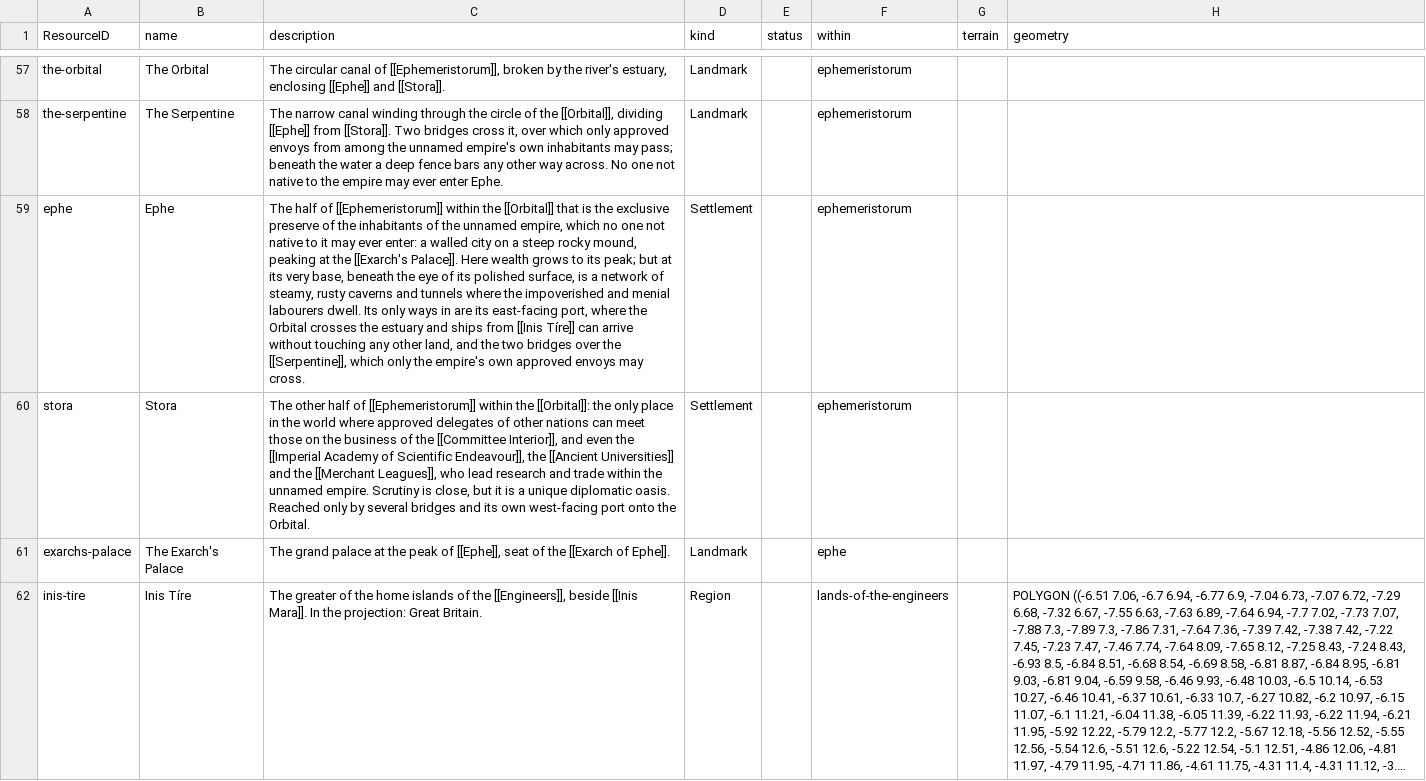
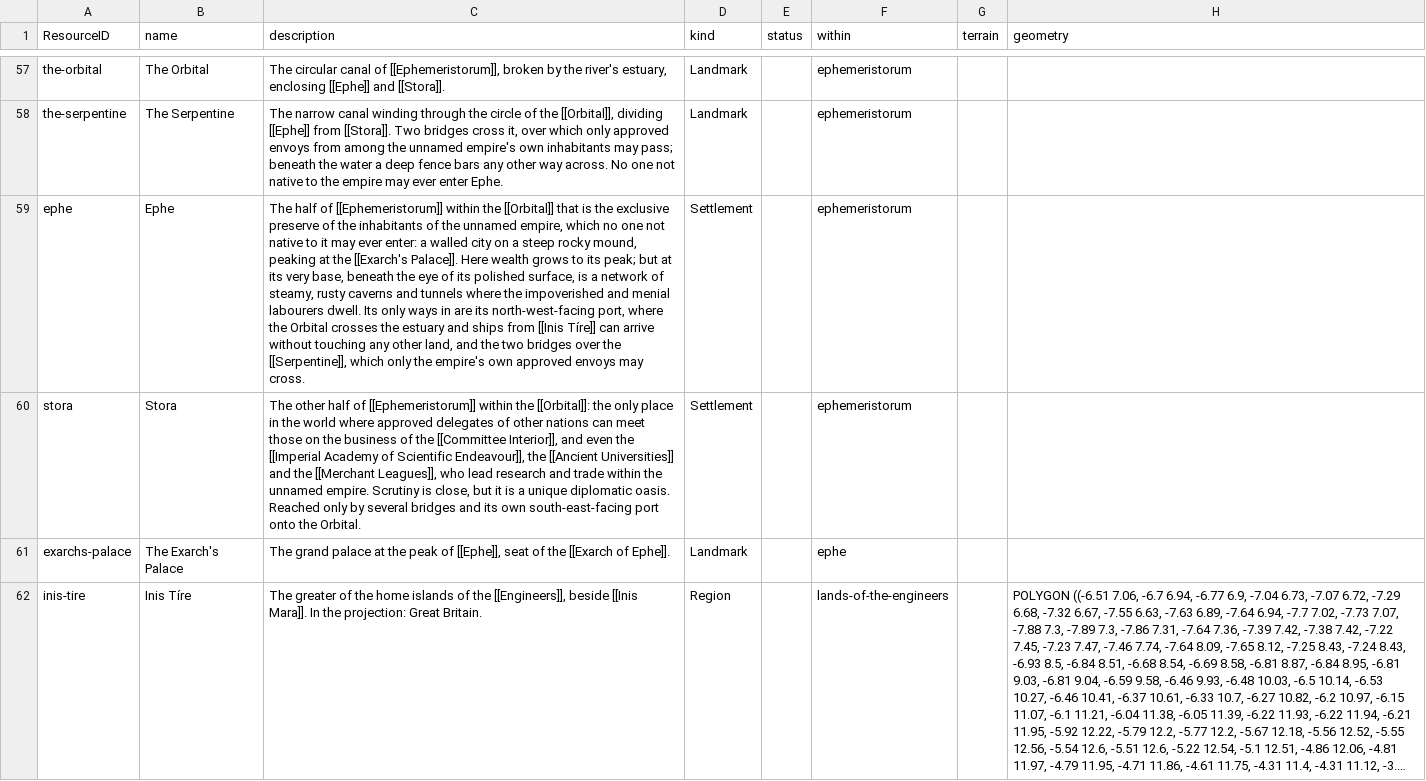
Before and after one commit to philtweir/cairn-world, a CSV file: layers/antenexus/data/place.csv, drawn as a sheet; only a part is shown, gaps mark what is left out; long unchanged cells end in …; the diff names each change by its address in the sheet, - before the commit and + after, or states it on an @@ line.

```diff
--- a/layers/antenexus/data/place.csv
+++ b/layers/antenexus/data/place.csv
-C59 (description): …are its east-facing port, where…
+C59 (description): …are its north-west-facing port, where…
-C60 (description): …its own west-facing port onto…
+C60 (description): …its own south-east-facing port onto…
```
